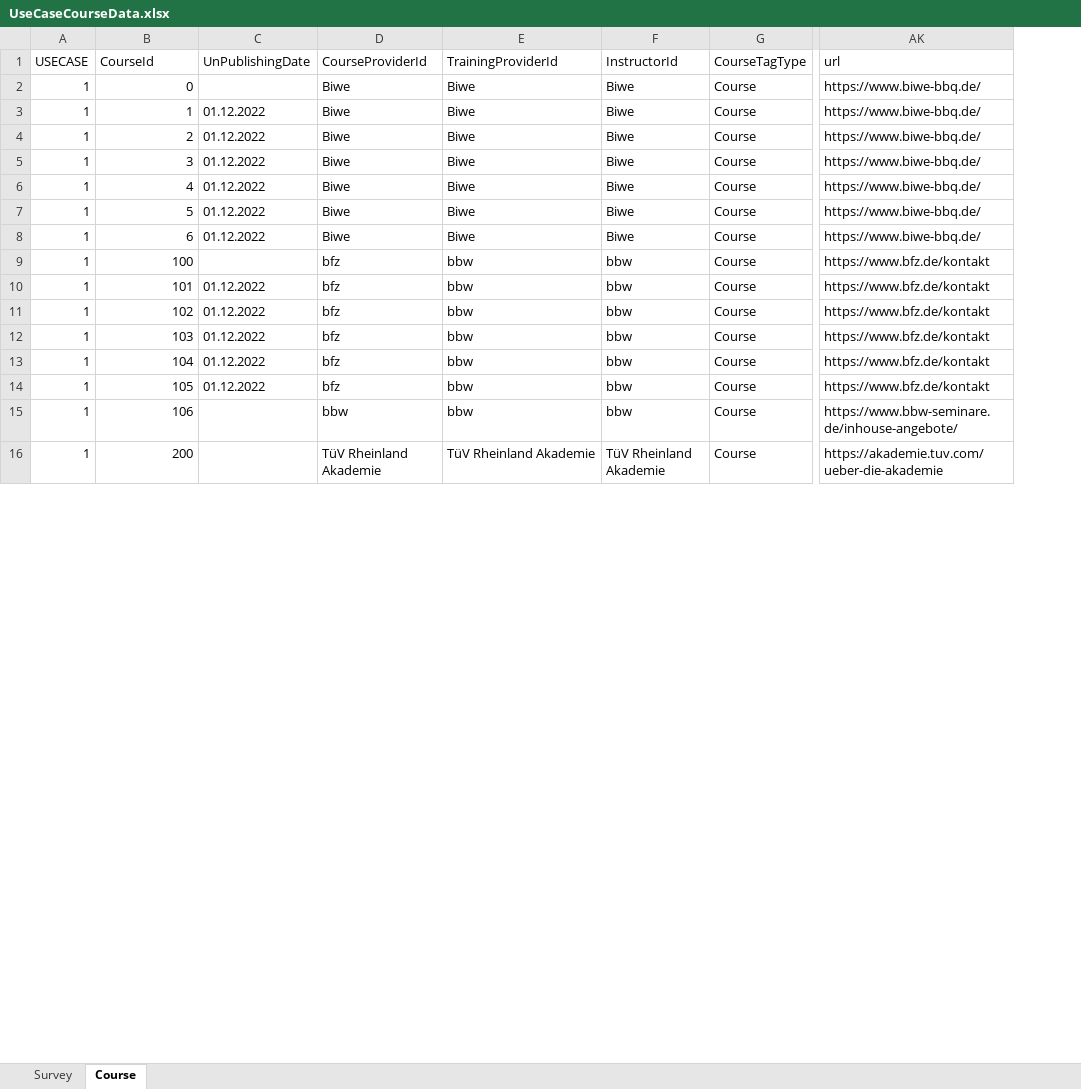
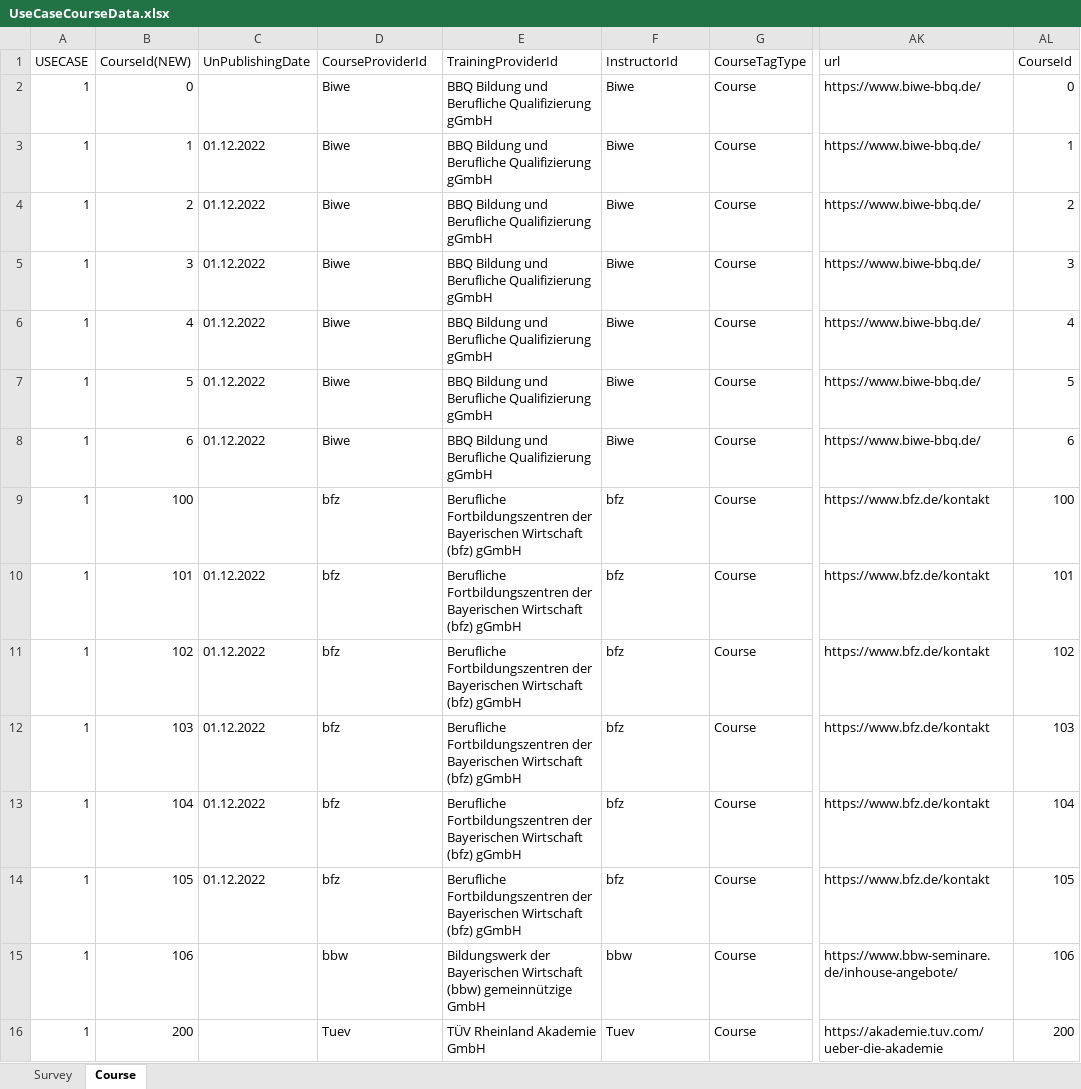
Before and after one commit to HDBW/APOLLO, an Excel workbook: src/cloud/backend/apollo.cloud/Graph.Apollo.Cloud.Assessment/Data/UseCaseCourseData.xlsx, sheet Course, drawn as a sheet; only a part is shown, gaps mark what is left out; values as stored, in another font and other column widths than the file's, no cell formats; the diff covers the shown part only; the diff names each change by its address in the sheet, - before the commit and + after, or states it on an @@ line.

```diff
--- a/src/cloud/backend/apollo.cloud/Graph.Apollo.Cloud.Assessment/Data/UseCaseCourseData.xlsx (sheet Course)
+++ b/src/cloud/backend/apollo.cloud/Graph.Apollo.Cloud.Assessment/Data/UseCaseCourseData.xlsx (sheet Course)
+column AL (CourseId), rows 2-16: 0 | 1 | 2 | 3 | 4 | 5 | 6 | 100 | 101 | 102 | 103 | 104 | 105 | 106 | 200
-B1: CourseId
+B1: CourseId(NEW)
-E2:E8 (TrainingProviderId): Biwe
+E2:E8 (TrainingProviderId): BBQ Bildung und Berufliche Qualifizierung gGmbH
-E9:E14 (TrainingProviderId): bbw
+E9:E14 (TrainingProviderId): Berufliche Fortbildungszentren der Bayerischen Wirtschaft (bfz) gGmbH
-F9:F14 (InstructorId): bbw
+F9:F14 (InstructorId): bfz
-E15 (TrainingProviderId): bbw
+E15 (TrainingProviderId): Bildungswerk der Bayerischen Wirtschaft (bbw) gemeinnützige GmbH
-D16 (CourseProviderId): TüV Rheinland Akademie
+D16 (CourseProviderId): Tuev
-E16 (TrainingProviderId): TüV Rheinland Akademie
+E16 (TrainingProviderId): TÜV Rheinland Akademie GmbH
-F16 (InstructorId): TüV Rheinland Akademie
+F16 (InstructorId): Tuev
```
Also changed, not shown: 6 added rows, 6 removed rows and 41 edited cells elsewhere in this sheet, cell formats, src/cloud/backend/apollo.cloud/Graph.Apollo.Cloud.Assessment/Data/Booklet_FK_Lagerlogistik.xlsx, src/cloud/backend/apollo.cloud/Graph.Apollo.Cloud.Assessment/Data/Digitale_Kompetenzen.xlsx, 9 other files.
